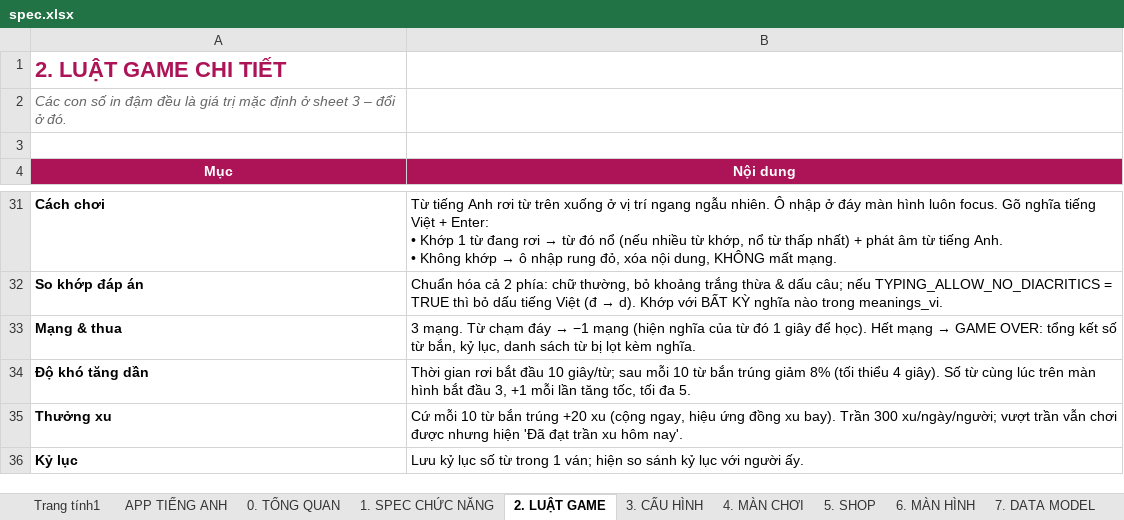
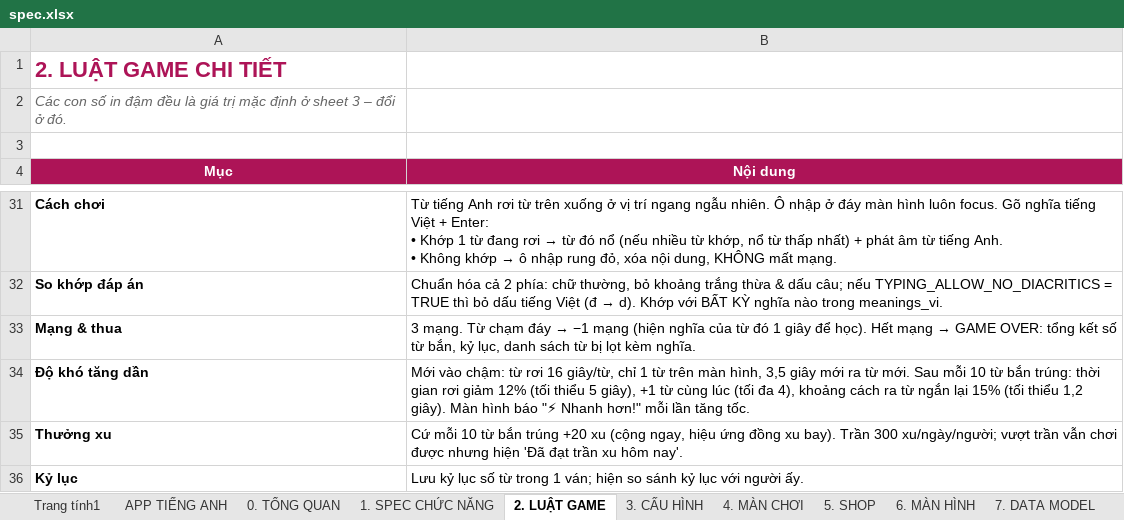
Before and after one commit to thieunguyen123/love-quest, an Excel workbook: docs/spec.xlsx, sheet 2. LUẬT GAME, drawn as a sheet; only a part is shown, gaps mark what is left out; values as stored, in another font and other column widths than the file's, no borders; the diff names each change by its address in the sheet, - before the commit and + after, or states it on an @@ line.

```diff
--- a/docs/spec.xlsx (sheet 2. LUẬT GAME)
+++ b/docs/spec.xlsx (sheet 2. LUẬT GAME)
-B34 (Nội dung): Thời gian rơi bắt đầu 10 giây/từ; sau mỗi 10 từ bắn trúng giảm 8% (tối thiểu 4 giây). Số từ cùng lúc trên màn hình bắt đầu 3, +1 mỗi lần tăng tốc, tối đa 5.
+B34 (Nội dung): Mới vào chậm: từ rơi 16 giây/từ, chỉ 1 từ trên màn hình, 3,5 giây mới ra từ mới. Sau mỗi 10 từ bắn trúng: thời gian rơi giảm 12% (tối thiểu 5 giây), +1 từ cùng lúc (tối đa 4), khoảng cách ra từ ngắn lại 15% (tối thiểu 1,2 giây). Màn hình báo "⚡ Nhanh hơn!" mỗi lần tăng tốc.
```
Also changed, not shown: sheet 3. CẤU HÌNH, 11 other files.
